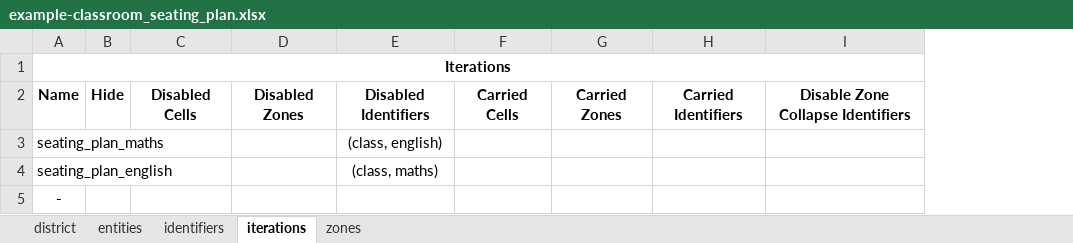
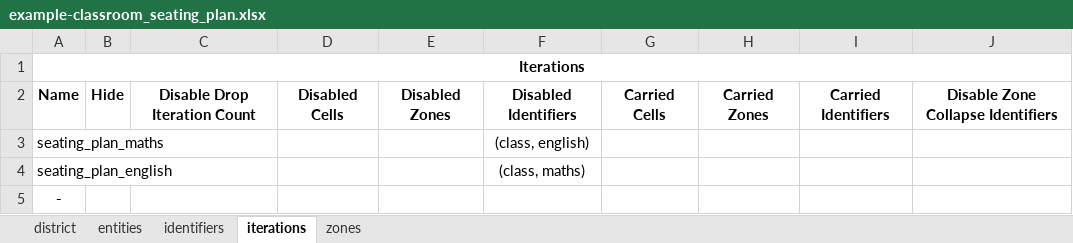
Before and after one commit to samgeorgedixon/entity_organisation_program, an Excel workbook: examples/example-classroom_seating_plan.xlsx, sheet iterations, drawn as a sheet; values as stored, in another font and other column widths than the file's, no borders; the diff names each change by its address in the sheet, - before the commit and + after, or states it on an @@ line.

```diff
--- a/examples/example-classroom_seating_plan.xlsx (sheet iterations)
+++ b/examples/example-classroom_seating_plan.xlsx (sheet iterations)
+column C, row 2: Disable Drop Iteration Count
```
Also changed, not shown: examples/example-classroom_seating_plan-org.xlsx, examples/example-timetable_school-org.xlsx, 6 other files.
